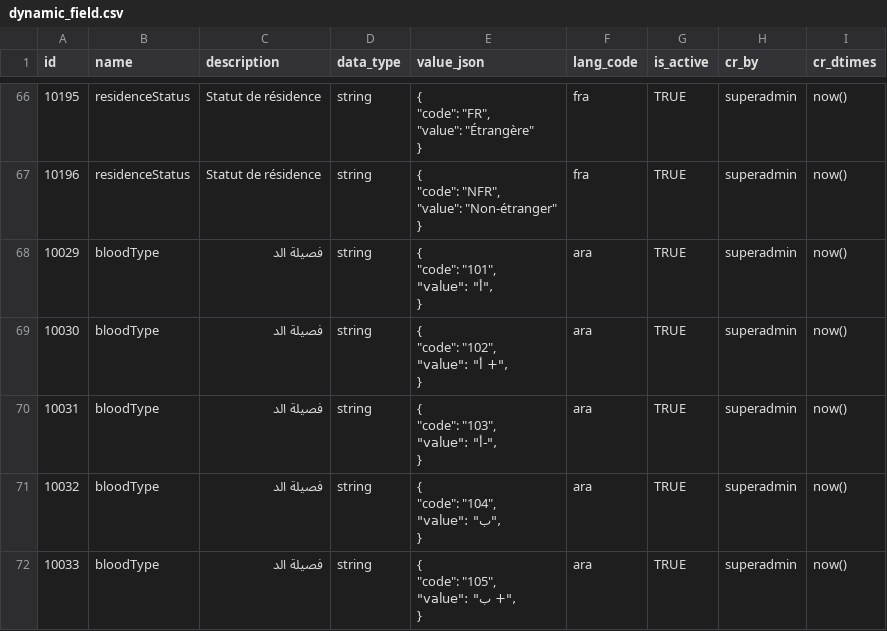
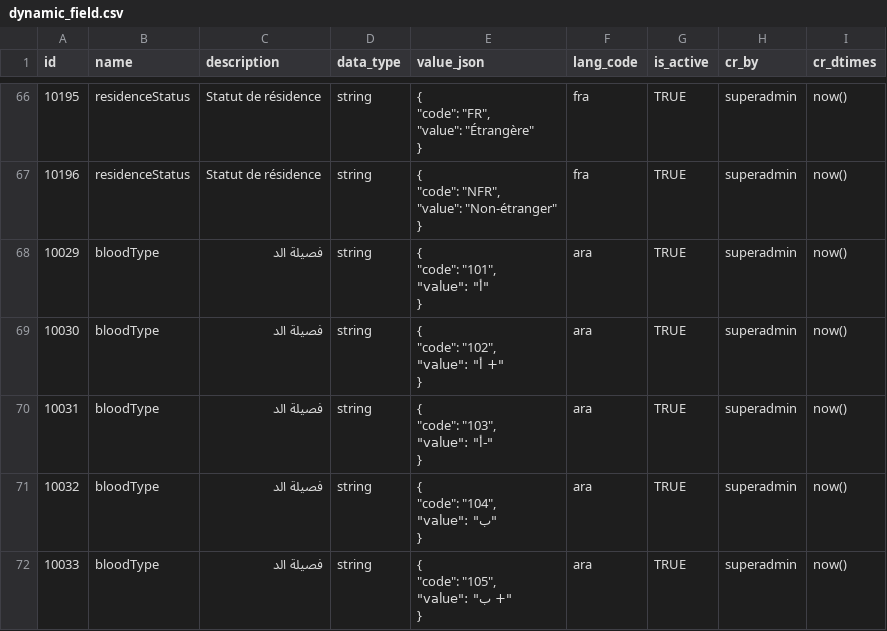
Before and after one commit to mosip/mosip-data, a CSV file: mosip_master_csv/csv/dynamic_field.csv, drawn as a sheet; only a part is shown, gaps mark what is left out; the diff covers the shown part only.

Commit message:
MOSIP-25895 : Added the proper value_json for the blood type dynamic field
Signed-off-by: GOKULRAJ136 <110164849+GOKULRAJ136@users.noreply.github.com>

```diff
--- a/mosip_master_csv/csv/dynamic_field.csv
+++ b/mosip_master_csv/csv/dynamic_field.csv
@@ -315,26 +315,26 @@ id,name,description,data_type,value_json,lang_code,is_active,cr_by,cr_dtimes
 	}",fra,TRUE,superadmin,now()
-10029,bloodType,فصيلة الد,string,"
-	{
-		""code"": ""101"",
-		""value"": ""أ"",
-	}",ara,TRUE,superadmin,now()
-10030,bloodType,فصيلة الد,string,"
-	{
-		""code"": ""102"",
-		""value"": ""أ +"",
-	}",ara,TRUE,superadmin,now()
-10031,bloodType,فصيلة الد,string,"
-	{
-		""code"": ""103"",
-		""value"": ""أ-"",
-	}",ara,TRUE,superadmin,now()
-10032,bloodType,فصيلة الد,string,"
-	{
-		""code"": ""104"",
-		""value"": ""ب"",
-	}",ara,TRUE,superadmin,now()
-10033,bloodType,فصيلة الد,string,"
-	{
-		""code"": ""105"",
-		""value"": ""ب +"",
-	}",ara,TRUE,superadmin,now()
+10029,bloodType,فصيلة الد,string,"
+	{
+		""code"": ""101"",
+		""value"": ""أ""
+	}",ara,TRUE,superadmin,now()
+10030,bloodType,فصيلة الد,string,"
+	{
+		""code"": ""102"",
+		""value"": ""أ +""
+	}",ara,TRUE,superadmin,now()
+10031,bloodType,فصيلة الد,string,"
+	{
+		""code"": ""103"",
+		""value"": ""أ-""
+	}",ara,TRUE,superadmin,now()
+10032,bloodType,فصيلة الد,string,"
+	{
+		""code"": ""104"",
+		""value"": ""ب""
+	}",ara,TRUE,superadmin,now()
+10033,bloodType,فصيلة الد,string,"
+	{
+		""code"": ""105"",
+		""value"": ""ب +""
+	}",ara,TRUE,superadmin,now()
```
Also changed, not shown: 55 edited cells elsewhere in this file, 1 other file.
